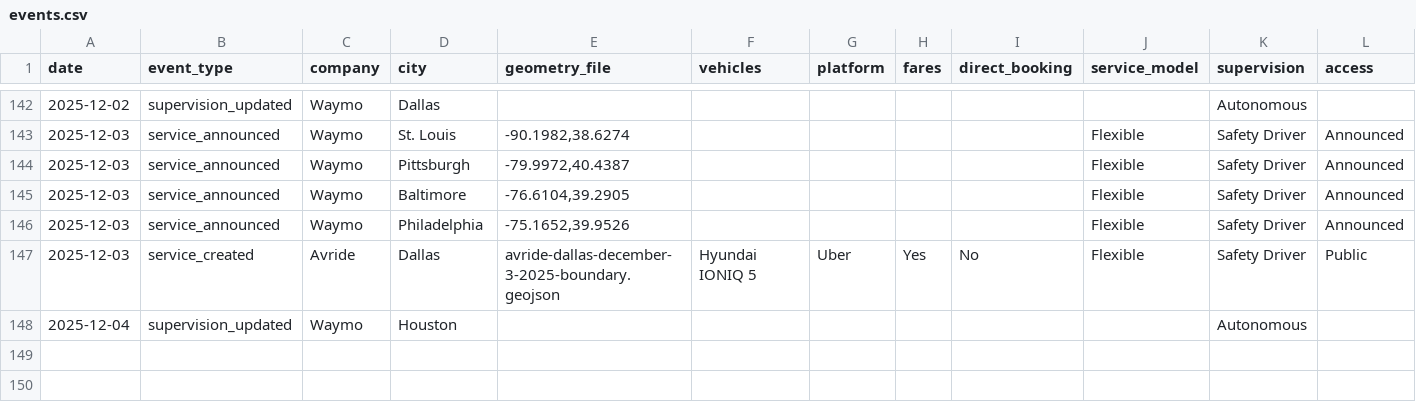
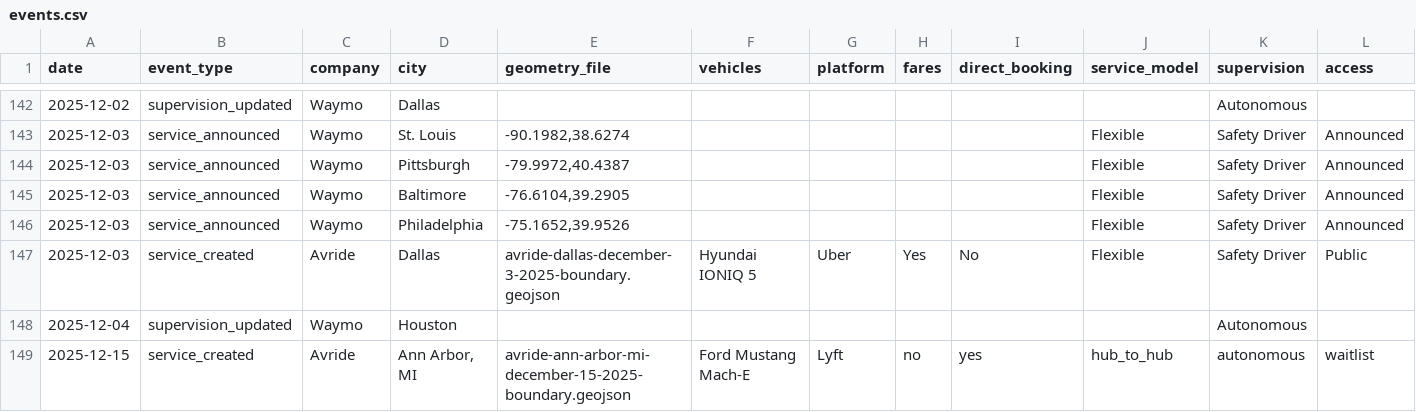
Before and after one commit to jacksonlester/av-map-data, a CSV file: events.csv, drawn as a sheet; only a part is shown, gaps mark what is left out; rows hold the shown columns only; the diff names each change by its address in the sheet, - before the commit and + after, or states it on an @@ line.

```diff
--- a/events.csv
+++ b/events.csv
+row 149: 2025-12-15 | service_created | Avride | Ann Arbor, MI | avride-ann-arbor-mi-december-15-2025-boundary.geojson | Ford Mustang Mach-E | Lyft | no | yes | hub_to_hub | autonomous | waitlist
```
